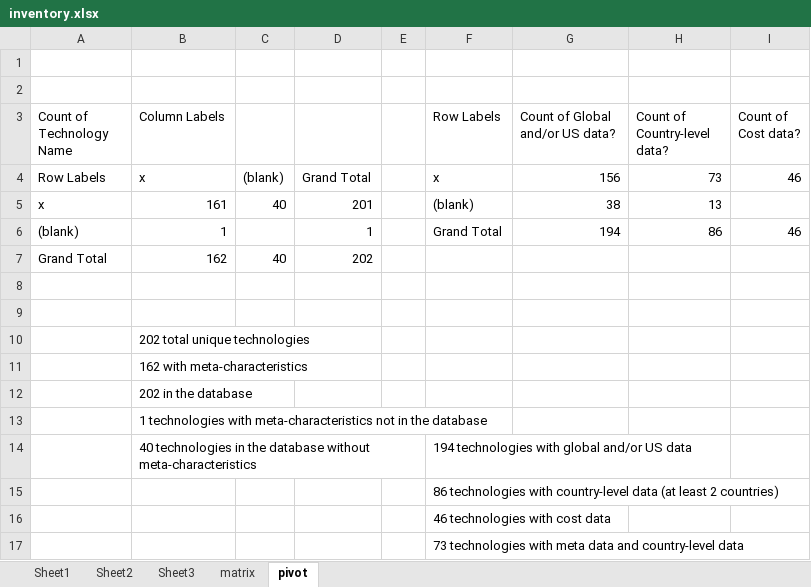
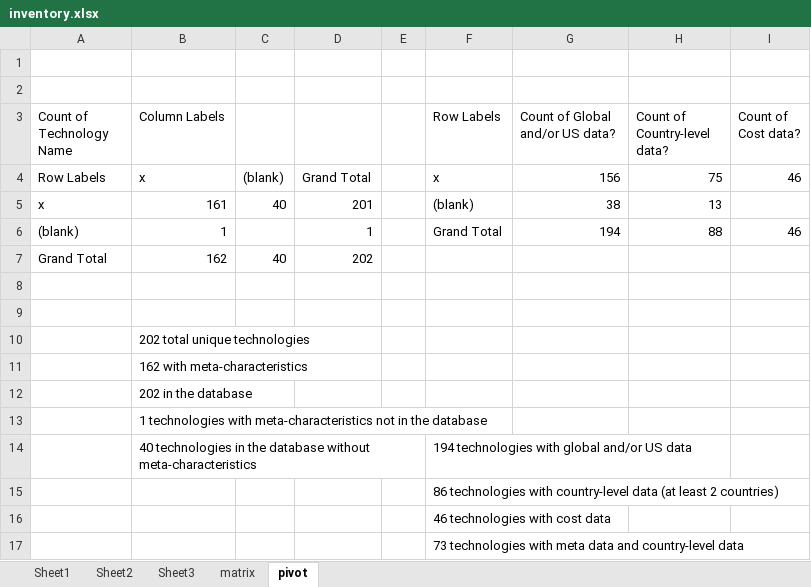
Before and after one commit to ariana848/historical_tech, an Excel workbook: inventory.xlsx, sheet pivot, drawn as a sheet; values as stored, in another font and other column widths than the file's, no borders; the diff names each change by its address in the sheet, - before the commit and + after, or states it on an @@ line.

```diff
--- a/inventory.xlsx (sheet pivot)
+++ b/inventory.xlsx (sheet pivot)
-H4 (Count of Country-level data?): 73
+H4 (Count of Country-level data?): 75
-H6 (Count of Country-level data?): 86
+H6 (Count of Country-level data?): 88
```
Also changed, not shown: sheet matrix, 3 other files.
